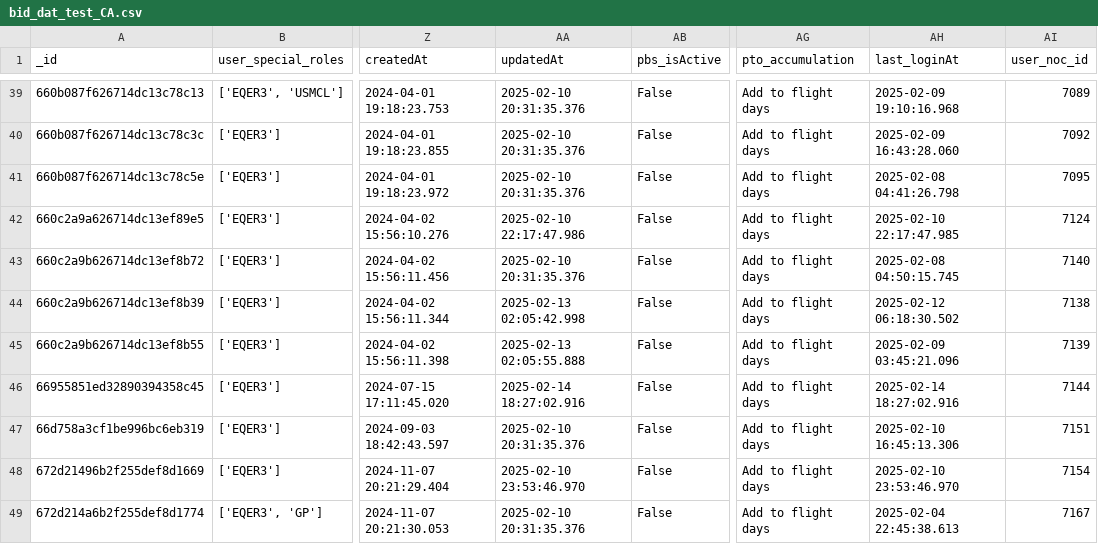
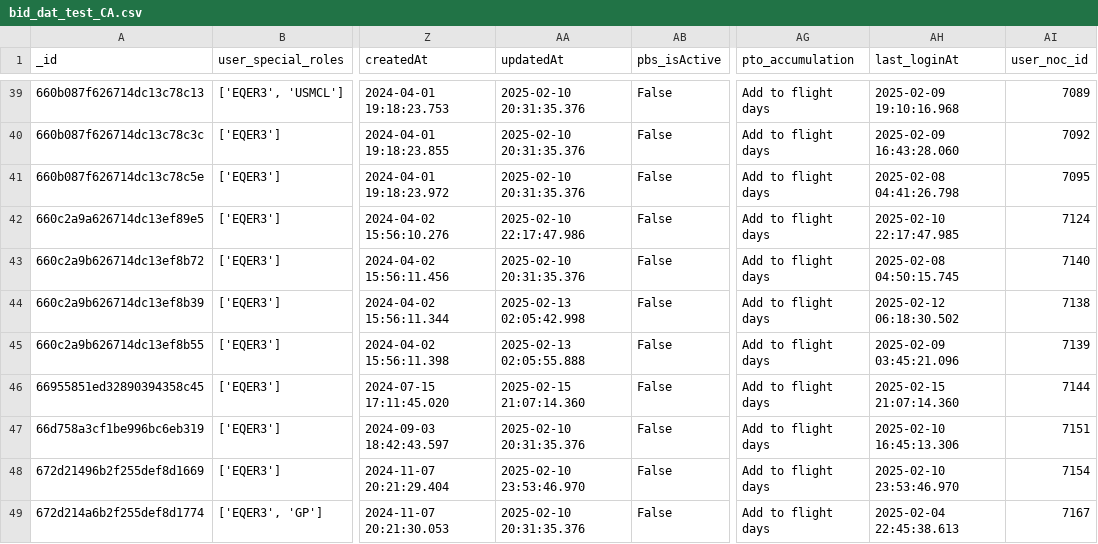
Before and after one commit to DylanKaye/inbase-agentic, a CSV file: bid_dat_test_CA.csv, drawn as a sheet; only a part is shown, gaps mark what is left out; the diff covers the shown part only; the diff names each change by its address in the sheet, - before the commit and + after, or states it on an @@ line.

```diff
--- a/bid_dat_test_CA.csv
+++ b/bid_dat_test_CA.csv
-AA46 (updatedAt): 2025-02-14 18:27:02.916
+AA46 (updatedAt): 2025-02-15 21:07:14.360
-AH46 (last_loginAt): 2025-02-14 18:27:02.916
+AH46 (last_loginAt): 2025-02-15 21:07:14.360
```
Also changed, not shown: 63 edited cells elsewhere in this file, selpair_setup_CA_dec.csv, tdy_opt_dat_fin_CA.csv, 2 other files.
